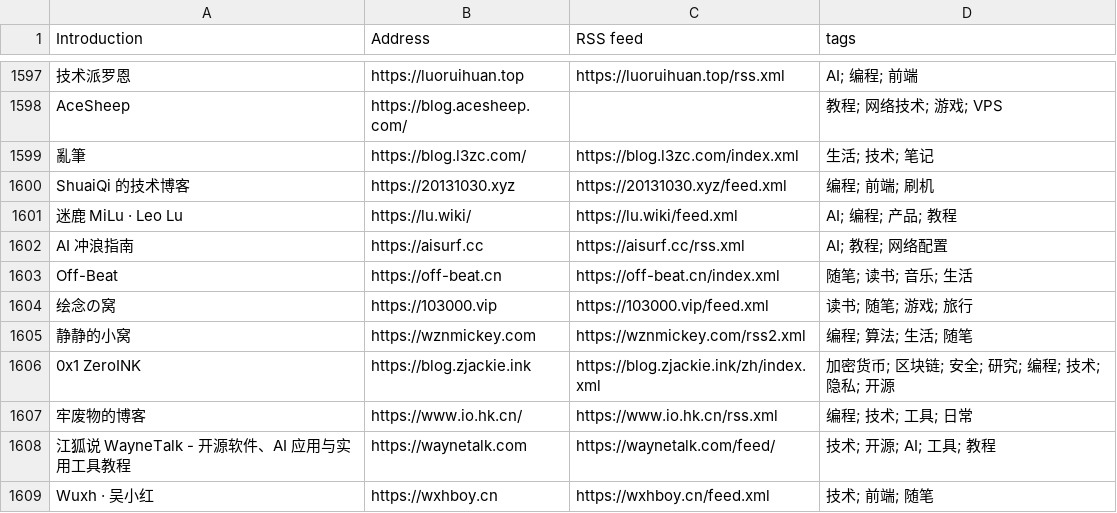
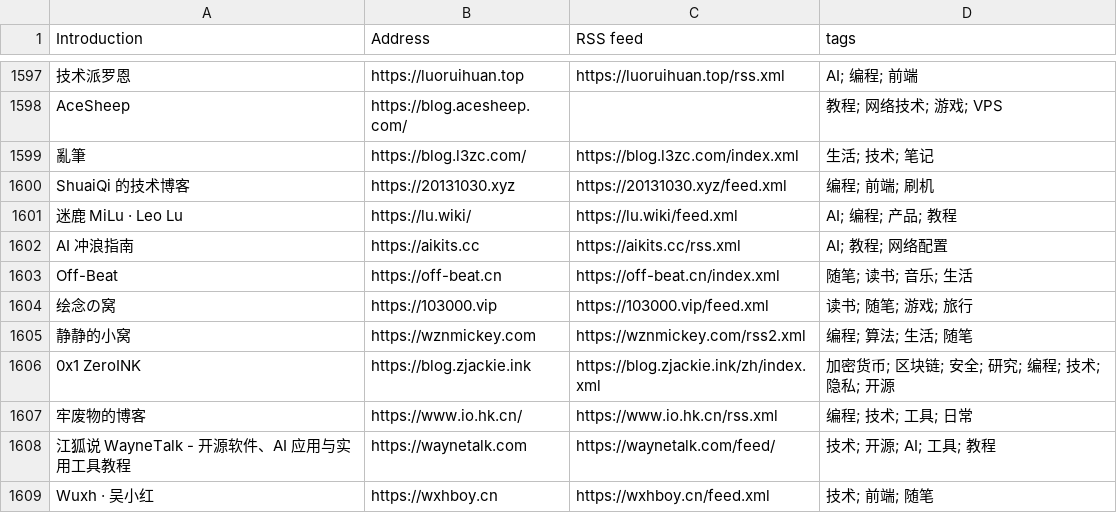
Before and after one commit to timqian/chinese-independent-blogs, a CSV file: blogs-original.csv, drawn as a sheet; only a part is shown, gaps mark what is left out.

Commit message:
fix: switch domain to aikits.cc

```diff
--- a/blogs-original.csv
+++ b/blogs-original.csv
@@ -1601,3 +1601,3 @@ ShuaiQi 的技术博客, https://20131030.xyz, https://20131030.xyz/feed.xml,
 迷鹿 MiLu · Leo Lu, https://lu.wiki/, https://lu.wiki/feed.xml, AI; 编程; 产品; 教程
-AI 冲浪指南, https://aisurf.cc, https://aisurf.cc/rss.xml, AI; 教程; 网络配置
+AI 冲浪指南, https://aikits.cc, https://aikits.cc/rss.xml, AI; 教程; 网络配置
 Off-Beat, https://off-beat.cn, https://off-beat.cn/index.xml, 随笔; 读书; 音乐; 生活
```
